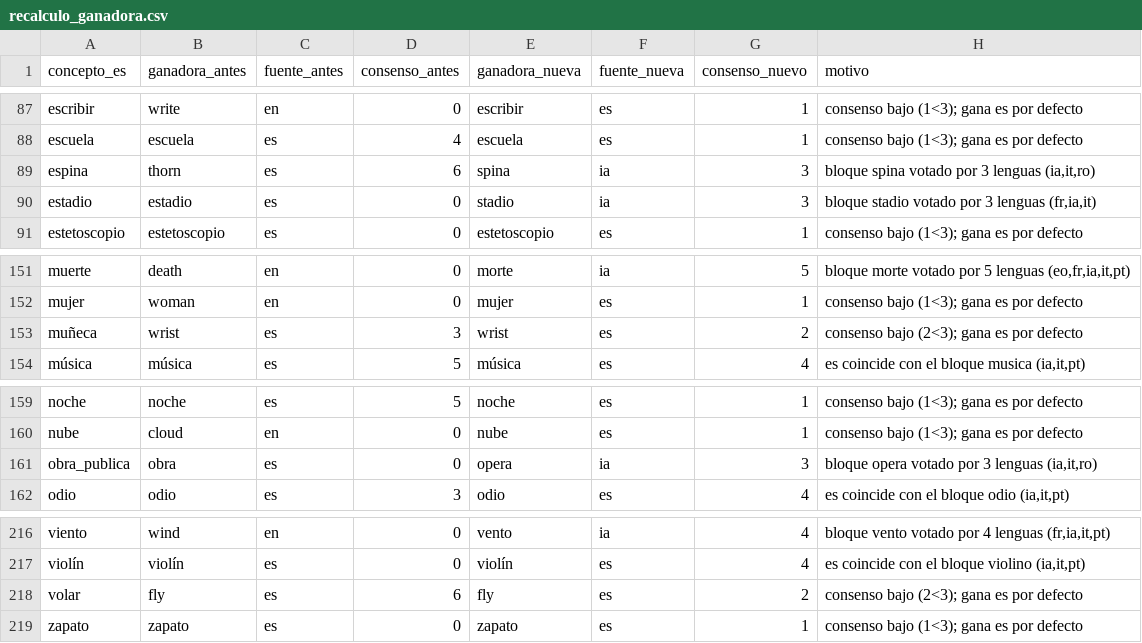
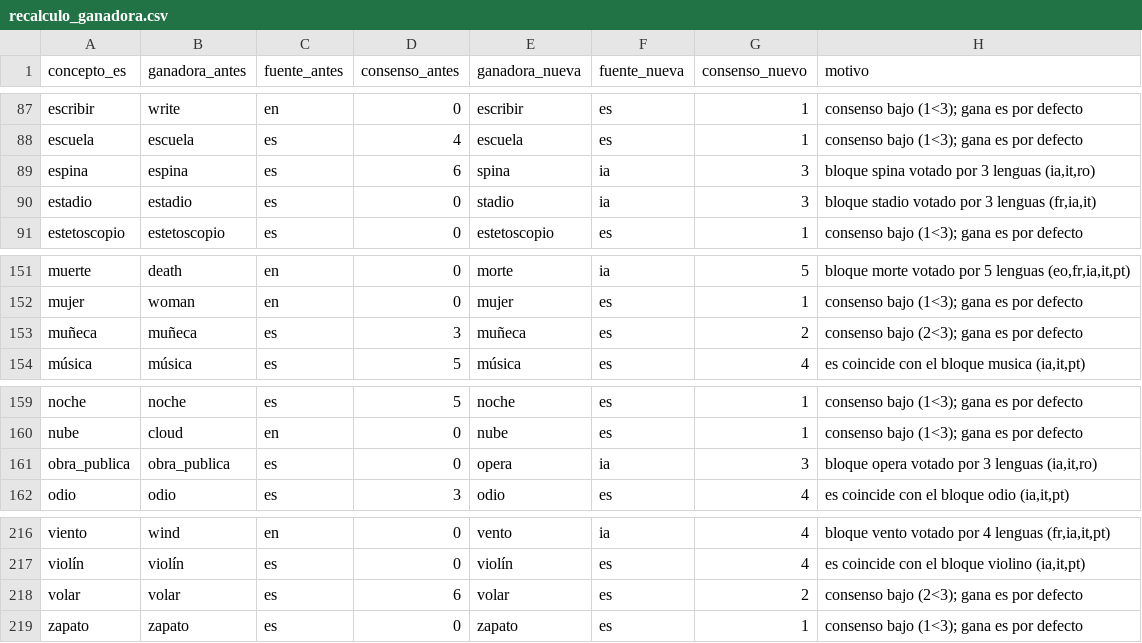
Before and after one commit to neogeneris/askaro, a CSV file: recalculo_ganadora.csv, drawn as a sheet; only a part is shown, gaps mark what is left out; the diff covers the shown part only.

```diff
--- a/recalculo_ganadora.csv
+++ b/recalculo_ganadora.csv
@@ -88,3 +88,3 @@ escribir,write,en,0,escribir,es,1,consenso bajo (1<3); gana es por defecto
 escuela,escuela,es,4,escuela,es,1,consenso bajo (1<3); gana es por defecto
-espina,thorn,es,6,spina,ia,3,"bloque spina votado por 3 lenguas (ia,it,ro)"
+espina,espina,es,6,spina,ia,3,"bloque spina votado por 3 lenguas (ia,it,ro)"
 estadio,estadio,es,0,stadio,ia,3,"bloque stadio votado por 3 lenguas (fr,ia,it)"
@@ -152,3 +152,3 @@ muerte,death,en,0,morte,ia,5,"bloque morte votado por 5 lenguas (eo,fr,ia,it,pt)
 mujer,woman,en,0,mujer,es,1,consenso bajo (1<3); gana es por defecto
-muñeca,wrist,es,3,wrist,es,2,consenso bajo (2<3); gana es por defecto
+muñeca,muñeca,es,3,muñeca,es,2,consenso bajo (2<3); gana es por defecto
 música,música,es,5,música,es,4,"es coincide con el bloque musica (ia,it,pt)"
@@ -160,3 +160,3 @@ noche,noche,es,5,noche,es,1,consenso bajo (1<3); gana es por defecto
 nube,cloud,en,0,nube,es,1,consenso bajo (1<3); gana es por defecto
-obra_publica,obra,es,0,opera,ia,3,"bloque opera votado por 3 lenguas (ia,it,ro)"
+obra_publica,obra_publica,es,0,opera,ia,3,"bloque opera votado por 3 lenguas (ia,it,ro)"
 odio,odio,es,3,odio,es,4,"es coincide con el bloque odio (ia,it,pt)"
@@ -217,3 +217,3 @@ viento,wind,en,0,vento,ia,4,"bloque vento votado por 4 lenguas (fr,ia,it,pt)"
 violín,violín,es,0,violín,es,4,"es coincide con el bloque violino (ia,it,pt)"
-volar,fly,es,6,fly,es,2,consenso bajo (2<3); gana es por defecto
+volar,volar,es,6,volar,es,2,consenso bajo (2<3); gana es por defecto
 zapato,zapato,es,0,zapato,es,1,consenso bajo (1<3); gana es por defecto
```
Also changed, not shown: 31 edited cells elsewhere in this file, conflictos.csv, recalculo_formas_askara.csv, 4 other files.
